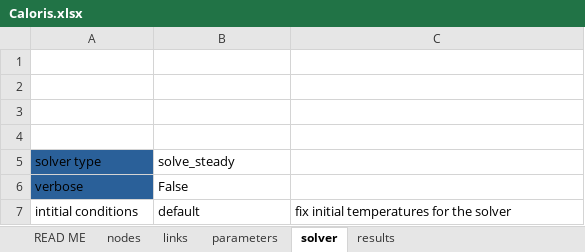
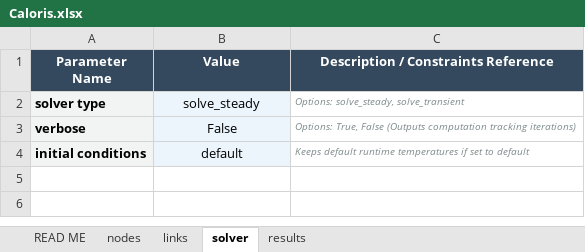
Before and after one commit to GauthierJARY/Caloris, an Excel workbook: Caloris.xlsx, sheet solver, drawn as a sheet; values as stored, in another font and other column widths than the file's, no borders; removed rows and columns are numbered as before the commit, all else as after; the diff names each change by its address in the sheet, - before the commit and + after, or states it on an @@ line.

```diff
--- a/Caloris.xlsx (sheet solver)
+++ b/Caloris.xlsx (sheet solver)
-sheet tab: parameters
-row 1: (empty)
+row 1: Parameter Name | Value | Description / Constraints Reference
-A1:C1 fill: none
+A1:C1 fill: #34495E
-row 2: (empty)
-row 3: (empty)
-row 4: (empty)
-A2:A3 fill: #2A6099
+A2:A3 fill: #F2F4F4
-A2:A4 bold: off
+A2:A4 bold: on
@@ B2:B4 fill: none → #EBF5FB, alignment: left → center @@
-C2: (empty)
+C2: Options: solve_steady, solve_transient
-C3: (empty)
+C3: Options: True, False (Outputs computation tracking iterations)
-A4 (Parameter Name): intitial conditions
+A4 (Parameter Name): initial conditions
-A4 fill: none
+A4 fill: #F2F4F4
-C4: fix initial temperatures for the solver
+C4: Keeps default runtime temperatures if set to default
@@ C4 italic: off → on, text colour: black → #7F8C8D, text size: smaller @@
```
Also changed, not shown: sheet nodes, sheet READ ME, sheet links, sheet results, formulas that keep their value, 19 other files.
